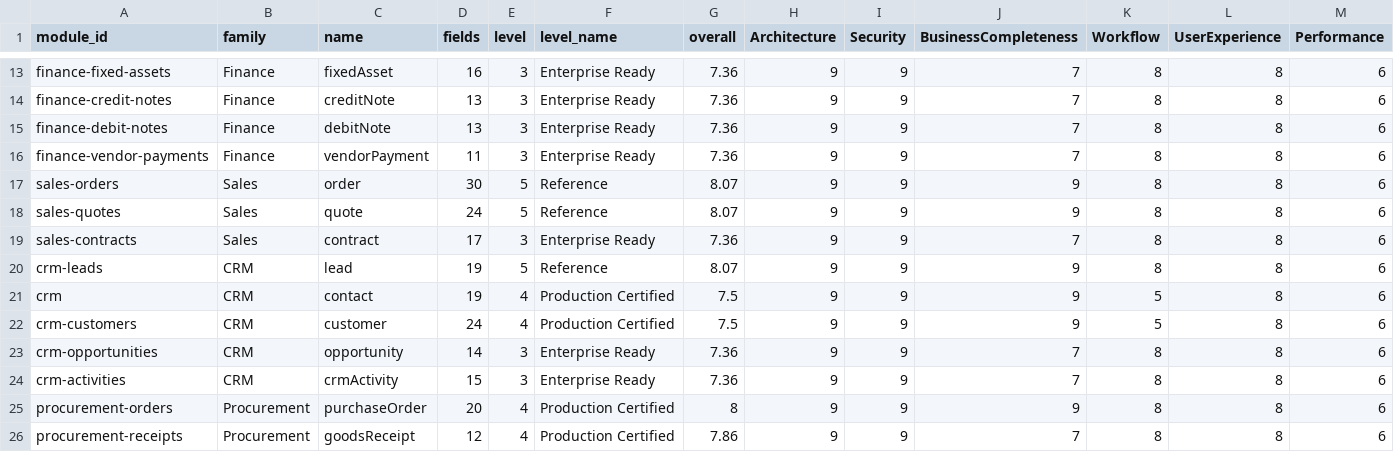
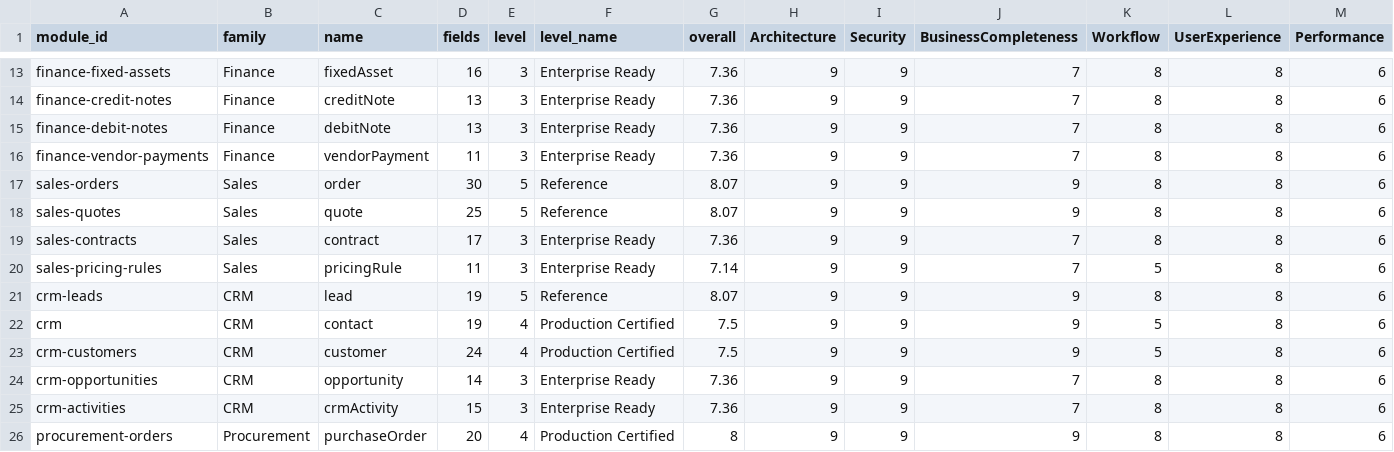
Before and after one commit to neuropauselab/neuropause-desktop, a CSV file: certification-matrix.csv, drawn as a sheet; only a part is shown, gaps mark what is left out; the shorter side is filled out with more unchanged rows; rows hold the shown columns only; the diff names each change by its address in the sheet, - before the commit and + after, or states it on an @@ line.

Commit message:
feat(sales): W2.4 pricing rules + discount engine — rule book (scope/threshold/date-window) priced by best-rule-wins engine, stamped on quotes as a read-only policy ceiling that forces approval beyond policy; certification 61→62

```diff
--- a/certification-matrix.csv
+++ b/certification-matrix.csv
-D18 (fields): 24
+D18 (fields): 25
+row 20: sales-pricing-rules | Sales | pricingRule | 11 | 3 | Enterprise Ready | 7.14 | 9 | 9 | 7 | 5 | 8 | 6
```
Also changed, not shown: 9 other files.
